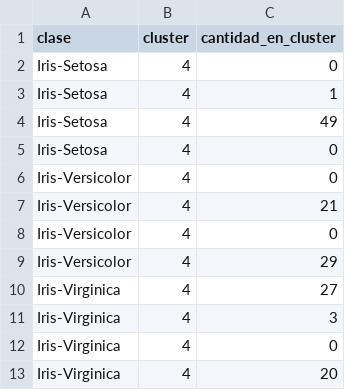
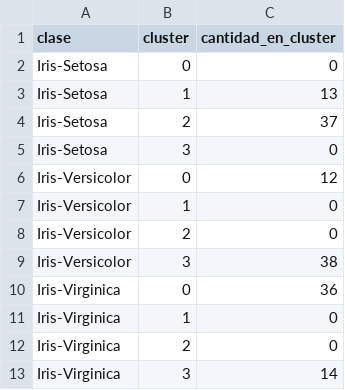
Before and after one commit to Imme2/IA2_Proyecto3_Clustering, a CSV file: Resultados/resultados_K=4.csv, drawn as a sheet.

```diff
--- a/Resultados/resultados_K=4.csv
+++ b/Resultados/resultados_K=4.csv
@@ -1,13 +1,13 @@
 clase,cluster,cantidad_en_cluster
-Iris-Setosa,4,0
-Iris-Setosa,4,1
-Iris-Setosa,4,49
-Iris-Setosa,4,0
-Iris-Versicolor,4,0
-Iris-Versicolor,4,21
-Iris-Versicolor,4,0
-Iris-Versicolor,4,29
-Iris-Virginica,4,27
-Iris-Virginica,4,3
-Iris-Virginica,4,0
-Iris-Virginica,4,20
+Iris-Setosa,0,0
+Iris-Setosa,1,13
+Iris-Setosa,2,37
+Iris-Setosa,3,0
+Iris-Versicolor,0,12
+Iris-Versicolor,1,0
+Iris-Versicolor,2,0
+Iris-Versicolor,3,38
+Iris-Virginica,0,36
+Iris-Virginica,1,0
+Iris-Virginica,2,0
+Iris-Virginica,3,14
```
Also changed, not shown: Resultados/distancias_K=3.csv, Resultados/distancias_K=4.csv, 4 other files.
